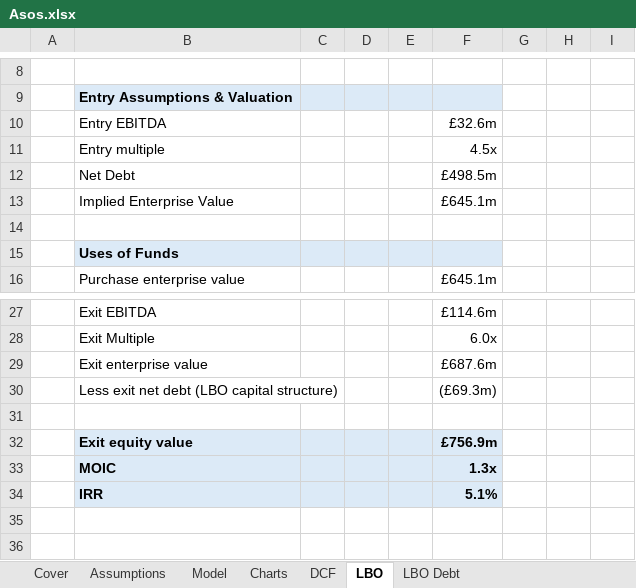
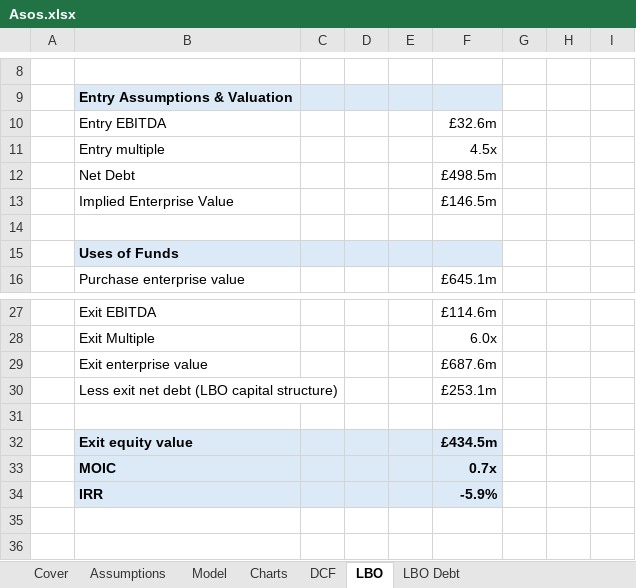
Before and after one commit to phopkinson1/financial_modelling, an Excel workbook: Asos.xlsx, sheet LBO, drawn as a sheet; only a part is shown, gaps mark what is left out; values as stored, in another font and other column widths than the file's, no borders; the diff names each change by its address in the sheet, - before the commit and + after, or states it on an @@ line.

```diff
--- a/Asos.xlsx (sheet LBO)
+++ b/Asos.xlsx (sheet LBO)
-F13: £645.1m
+F13: £146.5m
-F30: (£69.3m)
+F30: £253.1m
-F32: £756.9m
+F32: £434.5m
-F33: 1.3x
+F33: 0.7x
-F34: 5.1%
+F34: -5.9%
```
Also changed, not shown: sheet LBO Debt, sheet DCF, sheet Model, formulas that keep their value.
